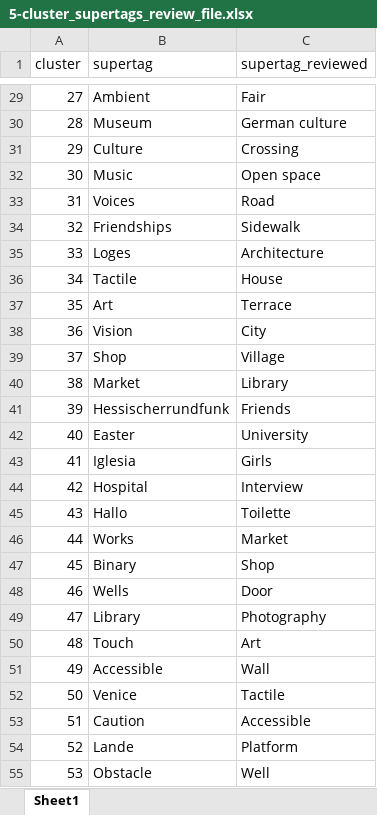
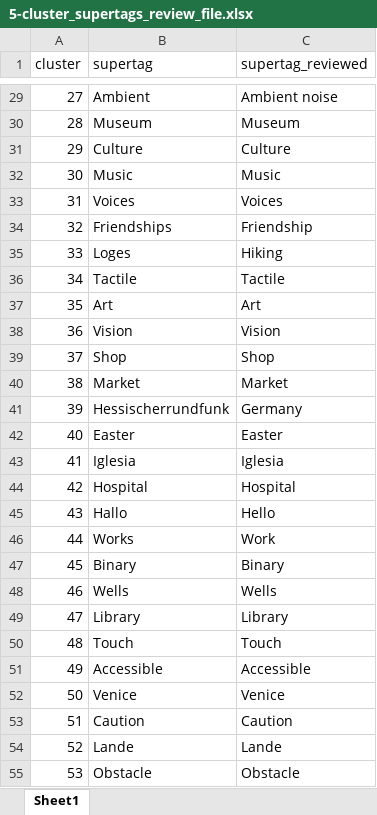
Before and after one commit to AdriaCoding/Tagger, an Excel workbook: taxonomies/onthology_builder/5-cluster_supertags_review_file.xlsx, sheet Sheet1, drawn as a sheet; only a part is shown, gaps mark what is left out; values as stored, in another font and other column widths than the file's, no borders; the diff covers the shown part only; the diff names each change by its address in the sheet, - before the commit and + after, or states it on an @@ line.

Commit message:
manual review adria

```diff
--- a/taxonomies/onthology_builder/5-cluster_supertags_review_file.xlsx (sheet Sheet1)
+++ b/taxonomies/onthology_builder/5-cluster_supertags_review_file.xlsx (sheet Sheet1)
-C29 (supertag_reviewed): Fair
+C29 (supertag_reviewed): Ambient noise
-C30 (supertag_reviewed): German culture
+C30 (supertag_reviewed): Museum
-C31 (supertag_reviewed): Crossing
+C31 (supertag_reviewed): Culture
-C32 (supertag_reviewed): Open space
+C32 (supertag_reviewed): Music
-C33 (supertag_reviewed): Road
+C33 (supertag_reviewed): Voices
-C34 (supertag_reviewed): Sidewalk
+C34 (supertag_reviewed): Friendship
-C35 (supertag_reviewed): Architecture
+C35 (supertag_reviewed): Hiking
-C36 (supertag_reviewed): House
+C36 (supertag_reviewed): Tactile
-C37 (supertag_reviewed): Terrace
+C37 (supertag_reviewed): Art
-C38 (supertag_reviewed): City
+C38 (supertag_reviewed): Vision
-C39 (supertag_reviewed): Village
+C39 (supertag_reviewed): Shop
-C40 (supertag_reviewed): Library
+C40 (supertag_reviewed): Market
-C41 (supertag_reviewed): Friends
+C41 (supertag_reviewed): Germany
-C42 (supertag_reviewed): University
+C42 (supertag_reviewed): Easter
-C43 (supertag_reviewed): Girls
+C43 (supertag_reviewed): Iglesia
-C44 (supertag_reviewed): Interview
+C44 (supertag_reviewed): Hospital
-C45 (supertag_reviewed): Toilette
+C45 (supertag_reviewed): Hello
-C46 (supertag_reviewed): Market
+C46 (supertag_reviewed): Work
-C47 (supertag_reviewed): Shop
+C47 (supertag_reviewed): Binary
-C48 (supertag_reviewed): Door
+C48 (supertag_reviewed): Wells
-C49 (supertag_reviewed): Photography
+C49 (supertag_reviewed): Library
-C50 (supertag_reviewed): Art
+C50 (supertag_reviewed): Touch
-C51 (supertag_reviewed): Wall
+C51 (supertag_reviewed): Accessible
-C52 (supertag_reviewed): Tactile
+C52 (supertag_reviewed): Venice
-C53 (supertag_reviewed): Accessible
+C53 (supertag_reviewed): Caution
-C54 (supertag_reviewed): Platform
+C54 (supertag_reviewed): Lande
-C55 (supertag_reviewed): Well
+C55 (supertag_reviewed): Obstacle
```
Also changed, not shown: 68 edited cells elsewhere in this sheet.
